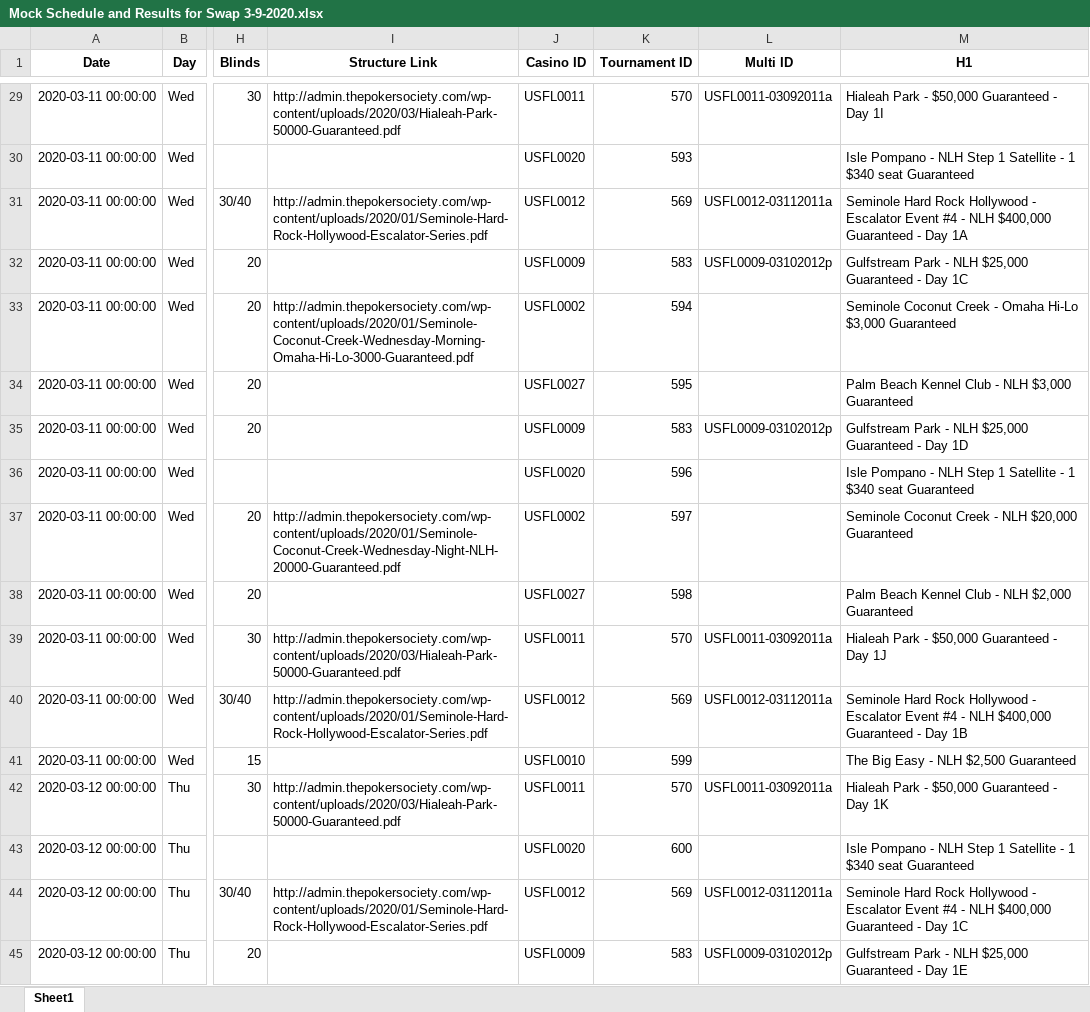
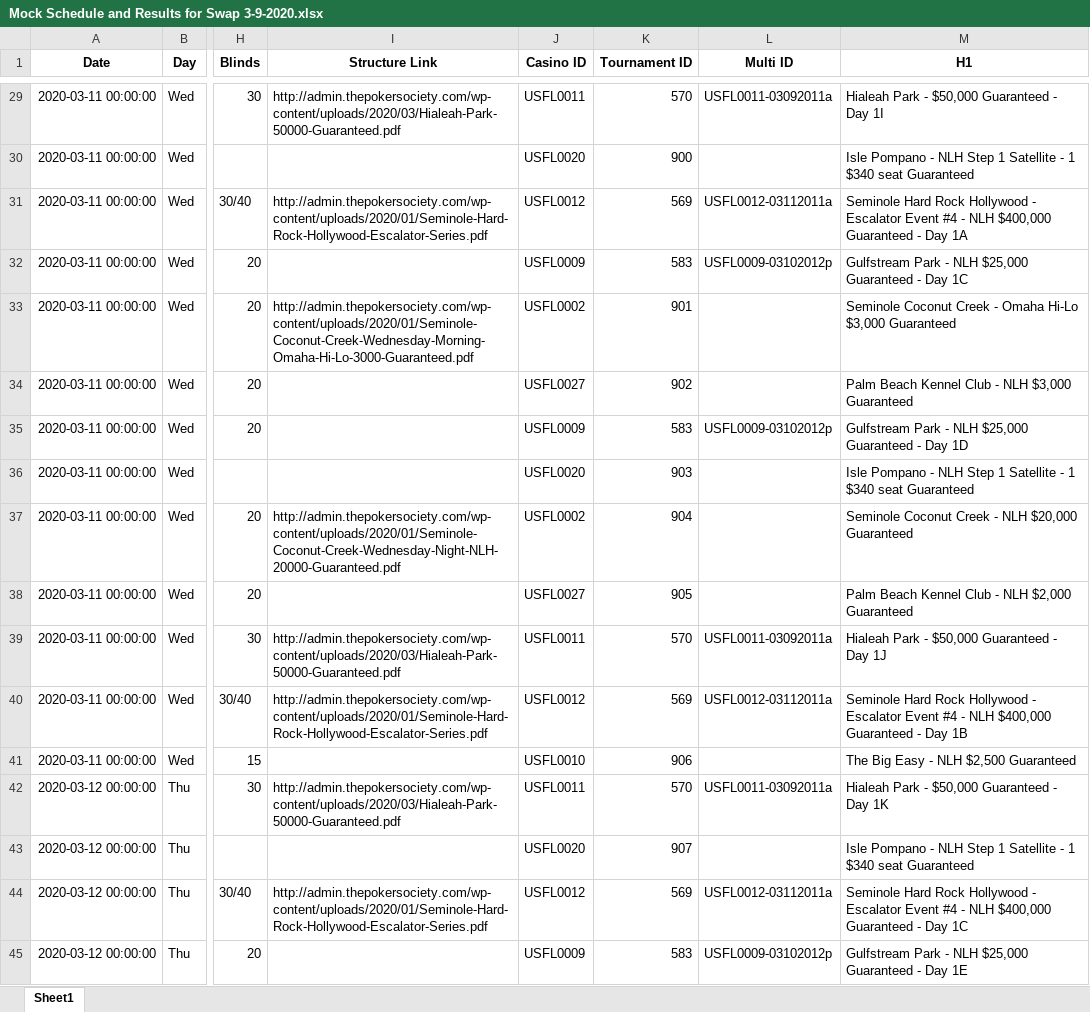
Before and after one commit to hernanjkd/poker-society, an Excel workbook: src/excel_downloads/Mock Schedule and Results for Swap 3-9-2020.xlsx, sheet Sheet1, drawn as a sheet; only a part is shown, gaps mark what is left out; values as stored, in another font and other column widths than the file's, no borders; the diff covers the shown part only; the diff names each change by its address in the sheet, - before the commit and + after, or states it on an @@ line.

```diff
--- a/src/excel_downloads/Mock Schedule and Results for Swap 3-9-2020.xlsx (sheet Sheet1)
+++ b/src/excel_downloads/Mock Schedule and Results for Swap 3-9-2020.xlsx (sheet Sheet1)
-K30 (Tournament ID): 593
+K30 (Tournament ID): 900
-K33 (Tournament ID): 594
+K33 (Tournament ID): 901
-K34 (Tournament ID): 595
+K34 (Tournament ID): 902
-K36 (Tournament ID): 596
+K36 (Tournament ID): 903
-K37 (Tournament ID): 597
+K37 (Tournament ID): 904
-K38 (Tournament ID): 598
+K38 (Tournament ID): 905
-K41 (Tournament ID): 599
+K41 (Tournament ID): 906
-K43 (Tournament ID): 600
+K43 (Tournament ID): 907
```
Also changed, not shown: 284 edited cells elsewhere in this sheet, src/excel_downloads/Testflight Calendar with Results FL.xlsx, 4 other files.
